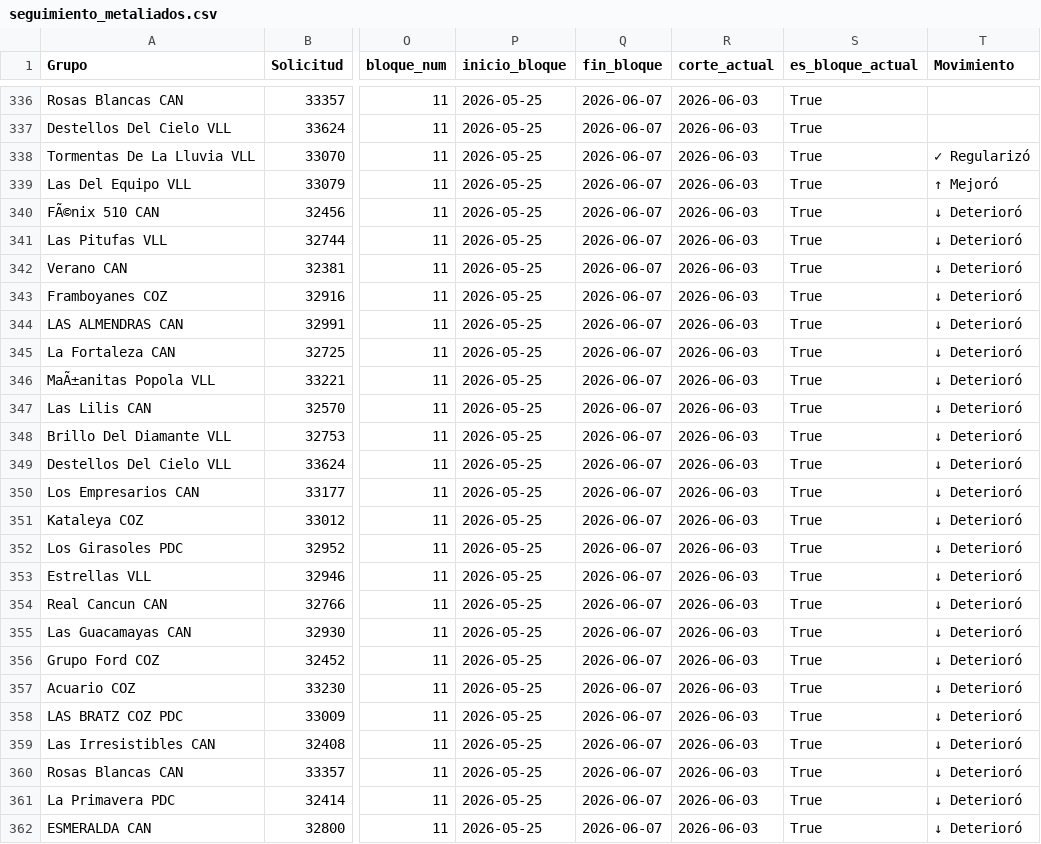
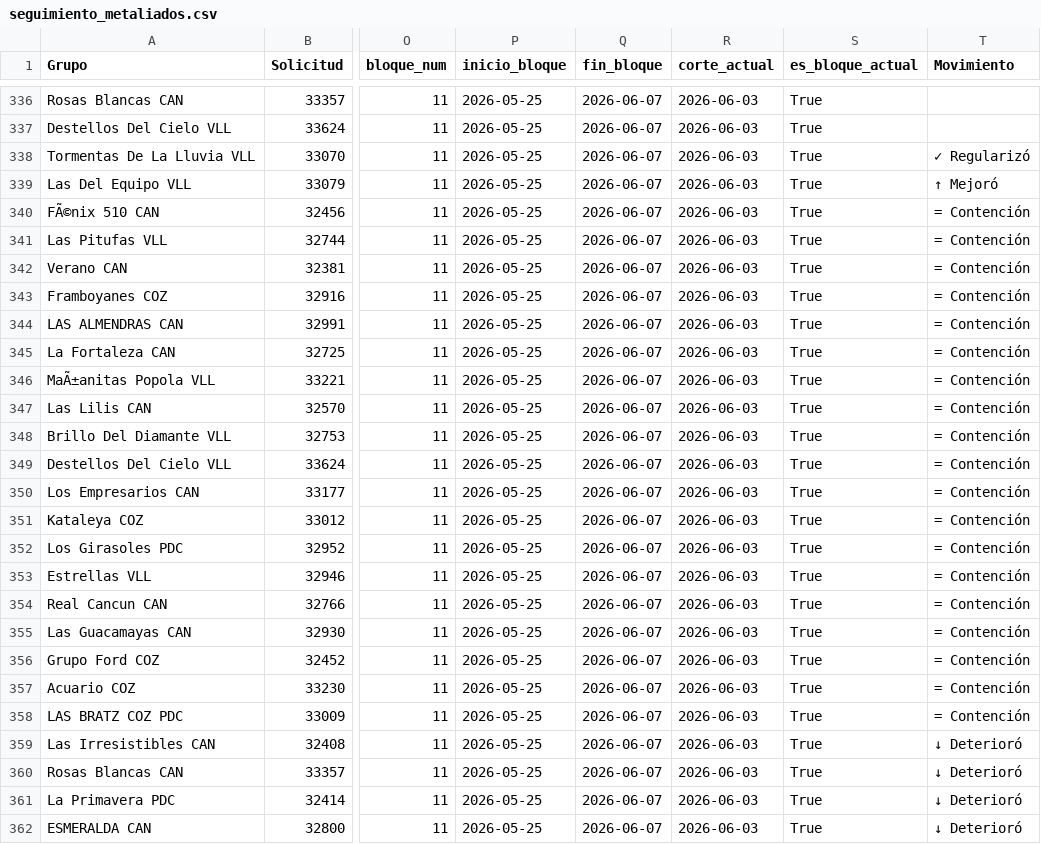
Before and after one commit to AntonioToral1/meta-seguimiento, a CSV file: data/seguimiento_metaliados.csv, drawn as a sheet; only a part is shown, gaps mark what is left out; the diff covers the shown part only; the diff names each change by its address in the sheet, - before the commit and + after, or states it on an @@ line.

```diff
--- a/data/seguimiento_metaliados.csv
+++ b/data/seguimiento_metaliados.csv
-T340:T358 (Movimiento): ↓ Deterioró
+T340:T358 (Movimiento): = Contención
```
Also changed, not shown: 95 edited cells elsewhere in this file, 1 other file.
